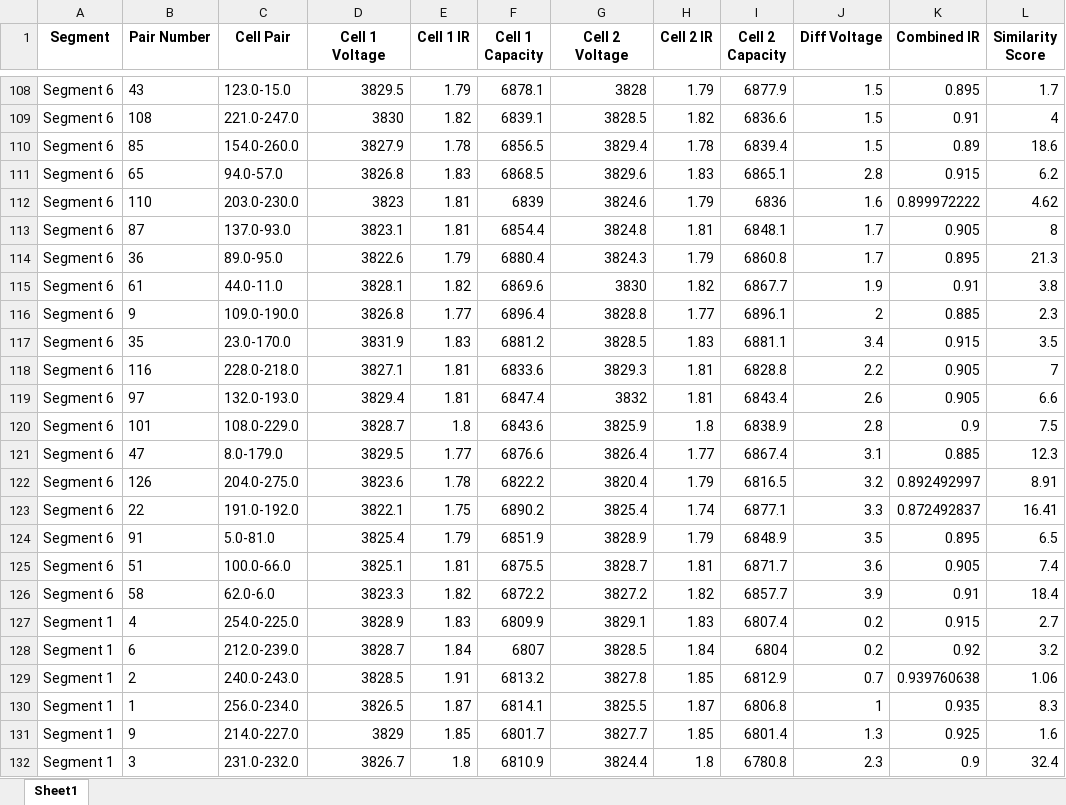
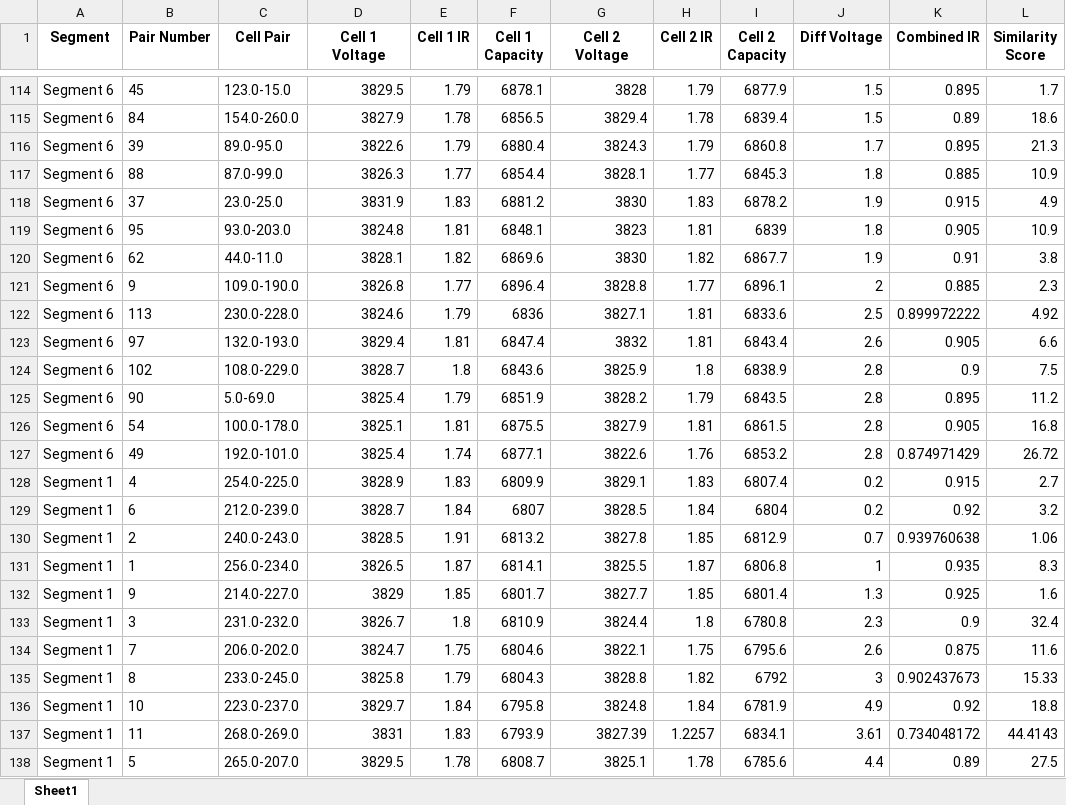
Before and after one commit to Willsten/slask, an Excel workbook: pythonProject/output_segments.xlsx, sheet Sheet1, drawn as a sheet; only a part is shown, gaps mark what is left out; the shorter side is filled out with more unchanged rows; values as stored, in another font and other column widths than the file's, no borders; removed rows and columns are numbered as before the commit, all else as after; the diff covers the shown part only; the diff names each change by its address in the sheet, - before the commit and + after, or states it on an @@ line.

```diff
--- a/pythonProject/output_segments.xlsx (sheet Sheet1)
+++ b/pythonProject/output_segments.xlsx (sheet Sheet1)
-B114 (Pair Number): 43
+B114 (Pair Number): 45
-row 109: Segment 6 | 108 | 221.0-247.0 | 3830 | 1.82 | 6839.1 | 3828.5 | 1.82 | 6836.6 | 1.5 | 0.91 | 4
-B115 (Pair Number): 85
+B115 (Pair Number): 84
-row 111: Segment 6 | 65 | 94.0-57.0 | 3826.8 | 1.83 | 6868.5 | 3829.6 | 1.83 | 6865.1 | 2.8 | 0.915 | 6.2
-row 112: Segment 6 | 110 | 203.0-230.0 | 3823 | 1.81 | 6839 | 3824.6 | 1.79 | 6836 | 1.6 | 0.899972222 | 4.62
-row 113: Segment 6 | 87 | 137.0-93.0 | 3823.1 | 1.81 | 6854.4 | 3824.8 | 1.81 | 6848.1 | 1.7 | 0.905 | 8
-B116 (Pair Number): 36
+B116 (Pair Number): 39
+row 117: Segment 6 | 88 | 87.0-99.0 | 3826.3 | 1.77 | 6854.4 | 3828.1 | 1.77 | 6845.3 | 1.8 | 0.885 | 10.9
+row 118: Segment 6 | 37 | 23.0-25.0 | 3831.9 | 1.83 | 6881.2 | 3830 | 1.83 | 6878.2 | 1.9 | 0.915 | 4.9
+row 119: Segment 6 | 95 | 93.0-203.0 | 3824.8 | 1.81 | 6848.1 | 3823 | 1.81 | 6839 | 1.8 | 0.905 | 10.9
-B120 (Pair Number): 61
+B120 (Pair Number): 62
-row 117: Segment 6 | 35 | 23.0-170.0 | 3831.9 | 1.83 | 6881.2 | 3828.5 | 1.83 | 6881.1 | 3.4 | 0.915 | 3.5
-row 118: Segment 6 | 116 | 228.0-218.0 | 3827.1 | 1.81 | 6833.6 | 3829.3 | 1.81 | 6828.8 | 2.2 | 0.905 | 7
+row 122: Segment 6 | 113 | 230.0-228.0 | 3824.6 | 1.79 | 6836 | 3827.1 | 1.81 | 6833.6 | 2.5 | 0.899972222 | 4.92
-B124 (Pair Number): 101
+B124 (Pair Number): 102
-row 121: Segment 6 | 47 | 8.0-179.0 | 3829.5 | 1.77 | 6876.6 | 3826.4 | 1.77 | 6867.4 | 3.1 | 0.885 | 12.3
-row 122: Segment 6 | 126 | 204.0-275.0 | 3823.6 | 1.78 | 6822.2 | 3820.4 | 1.79 | 6816.5 | 3.2 | 0.892492997 | 8.91
-row 123: Segment 6 | 22 | 191.0-192.0 | 3822.1 | 1.75 | 6890.2 | 3825.4 | 1.74 | 6877.1 | 3.3 | 0.872492837 | 16.41
-B125 (Pair Number): 91
+B125 (Pair Number): 90
-C125 (Cell Pair): 5.0-81.0
+C125 (Cell Pair): 5.0-69.0
-G125 (Cell 2 Voltage): 3828.9
+G125 (Cell 2 Voltage): 3828.2
-I125 (Cell 2 Capacity): 6848.9
+I125 (Cell 2 Capacity): 6843.5
-J125 (Diff Voltage): 3.5
+J125 (Diff Voltage): 2.8
-L125 (Similarity Score): 6.5
+L125 (Similarity Score): 11.2
-B126 (Pair Number): 51
+B126 (Pair Number): 54
-C126 (Cell Pair): 100.0-66.0
+C126 (Cell Pair): 100.0-178.0
-G126 (Cell 2 Voltage): 3828.7
+G126 (Cell 2 Voltage): 3827.9
-I126 (Cell 2 Capacity): 6871.7
+I126 (Cell 2 Capacity): 6861.5
-J126 (Diff Voltage): 3.6
+J126 (Diff Voltage): 2.8
-L126 (Similarity Score): 7.4
+L126 (Similarity Score): 16.8
-row 126: Segment 6 | 58 | 62.0-6.0 | 3823.3 | 1.82 | 6872.2 | 3827.2 | 1.82 | 6857.7 | 3.9 | 0.91 | 18.4
+row 127: Segment 6 | 49 | 192.0-101.0 | 3825.4 | 1.74 | 6877.1 | 3822.6 | 1.76 | 6853.2 | 2.8 | 0.874971429 | 26.72
```
Also changed, not shown: 66 added rows, 60 removed rows, 1 moved row and 59 edited cells elsewhere in this sheet, 2 other files.
